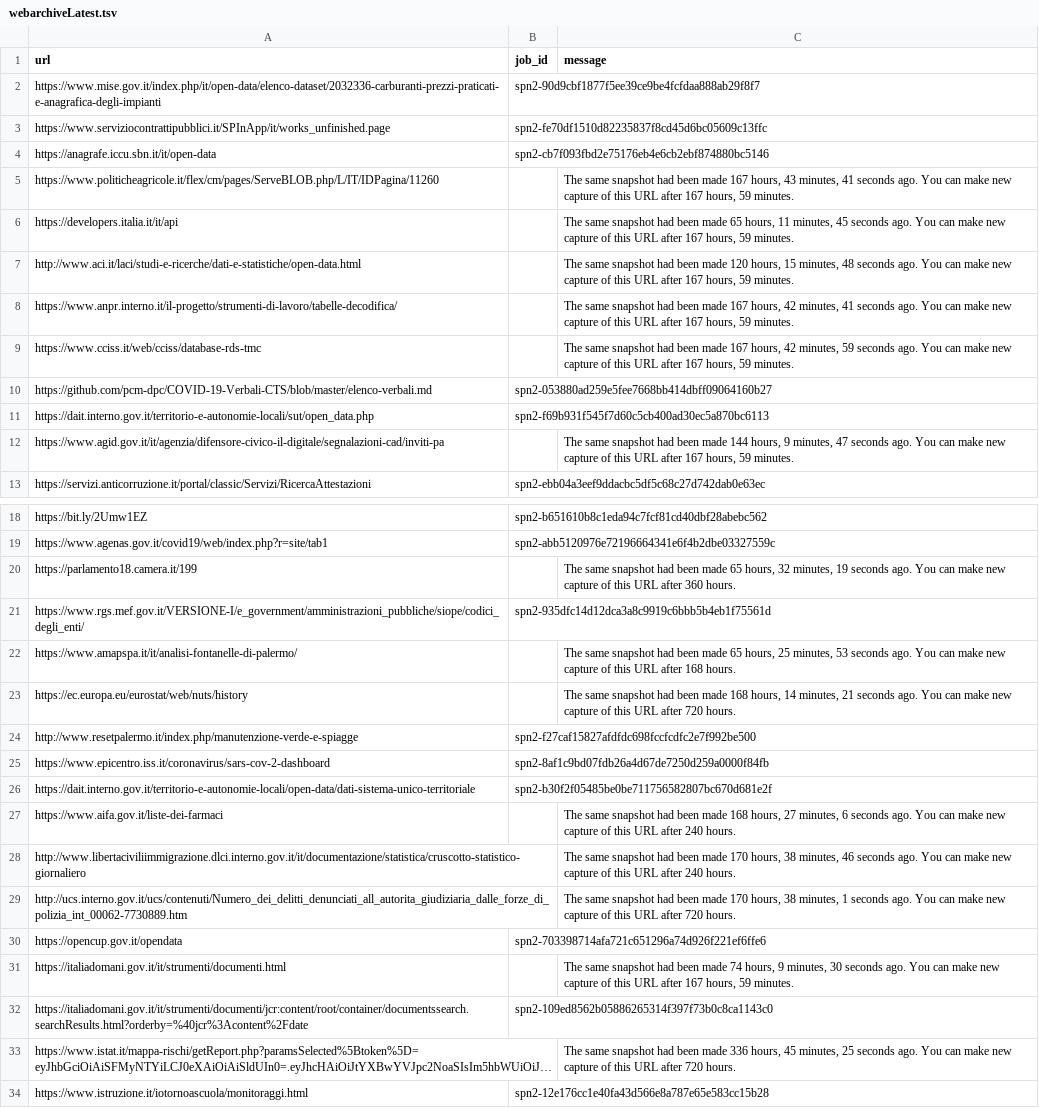
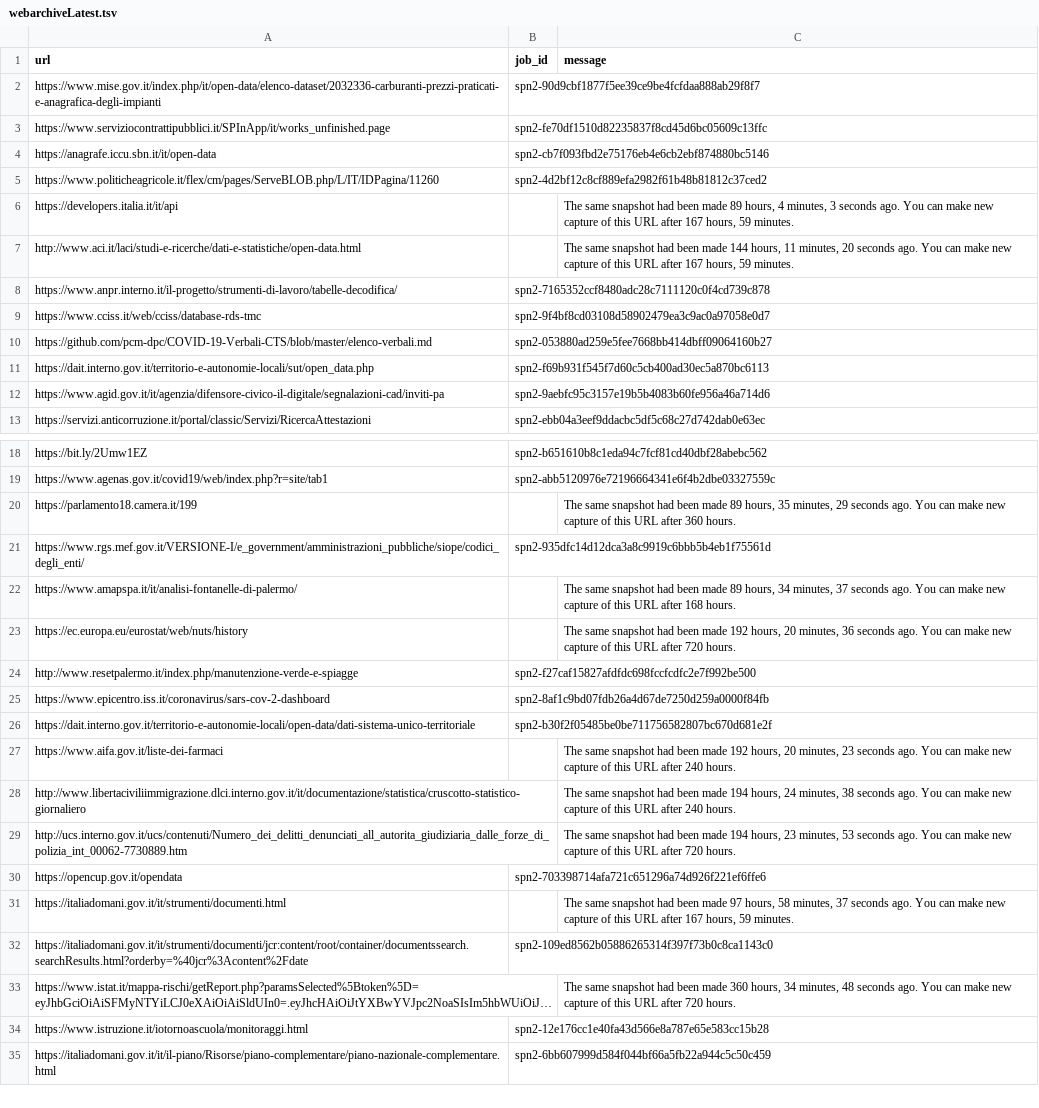
Before and after one commit to aborruso/archivioDatiPubbliciPreziosi, a TSV file: docs/webarchive/webarchiveLatest.tsv, drawn as a sheet; only a part is shown, gaps mark what is left out; the shorter side is filled out with more unchanged rows; long unchanged cells end in …; the diff names each change by its address in the sheet, - before the commit and + after, or states it on an @@ line.

```diff
--- a/docs/webarchive/webarchiveLatest.tsv
+++ b/docs/webarchive/webarchiveLatest.tsv
-B5 (job_id): (empty)
+B5 (job_id): spn2-4d2bf12c8cf889efa2982f61b48b81812c37ced2
-C5 (message): The same snapshot had been made 167 hours, 43 minutes, 41 seconds ago. You can make new capture of this URL after 167 hours, 59 minutes.
+C5 (message): (empty)
-C6 (message): …been made 65 hours, 11 minutes, 45 seconds ago.…
+C6 (message): …been made 89 hours, 4 minutes, 3 seconds ago.…
-C7 (message): …been made 120 hours, 15 minutes, 48 seconds ago.…
+C7 (message): …been made 144 hours, 11 minutes, 20 seconds ago.…
-B8 (job_id): (empty)
+B8 (job_id): spn2-7165352ccf8480adc28c7111120c0f4cd739c878
-C8 (message): The same snapshot had been made 167 hours, 42 minutes, 41 seconds ago. You can make new capture of this URL after 167 hours, 59 minutes.
+C8 (message): (empty)
-B9 (job_id): (empty)
+B9 (job_id): spn2-9f4bf8cd03108d58902479ea3c9ac0a97058e0d7
-C9 (message): The same snapshot had been made 167 hours, 42 minutes, 59 seconds ago. You can make new capture of this URL after 167 hours, 59 minutes.
+C9 (message): (empty)
-B12 (job_id): (empty)
+B12 (job_id): spn2-9aebfc95c3157e19b5b4083b60fe956a46a714d6
-C12 (message): The same snapshot had been made 144 hours, 9 minutes, 47 seconds ago. You can make new capture of this URL after 167 hours, 59 minutes.
+C12 (message): (empty)
-C20 (message): …been made 65 hours, 32 minutes, 19 seconds ago.…
+C20 (message): …been made 89 hours, 35 minutes, 29 seconds ago.…
-C22 (message): …been made 65 hours, 25 minutes, 53 seconds ago.…
+C22 (message): …been made 89 hours, 34 minutes, 37 seconds ago.…
-C23 (message): …been made 168 hours, 14 minutes, 21 seconds ago.…
+C23 (message): …been made 192 hours, 20 minutes, 36 seconds ago.…
-C27 (message): …been made 168 hours, 27 minutes, 6 seconds ago.…
+C27 (message): …been made 192 hours, 20 minutes, 23 seconds ago.…
-C28 (message): …been made 170 hours, 38 minutes, 46 seconds ago.…
+C28 (message): …been made 194 hours, 24 minutes, 38 seconds ago.…
-C29 (message): …been made 170 hours, 38 minutes, 1 seconds ago.…
+C29 (message): …been made 194 hours, 23 minutes, 53 seconds ago.…
-C31 (message): …been made 74 hours, 9 minutes, 30 seconds ago.…
+C31 (message): …been made 97 hours, 58 minutes, 37 seconds ago.…
-C33 (message): …been made 336 hours, 45 minutes, 25 seconds ago.…
+C33 (message): …been made 360 hours, 34 minutes, 48 seconds ago.…
```
Also changed, not shown: 2 other files.
